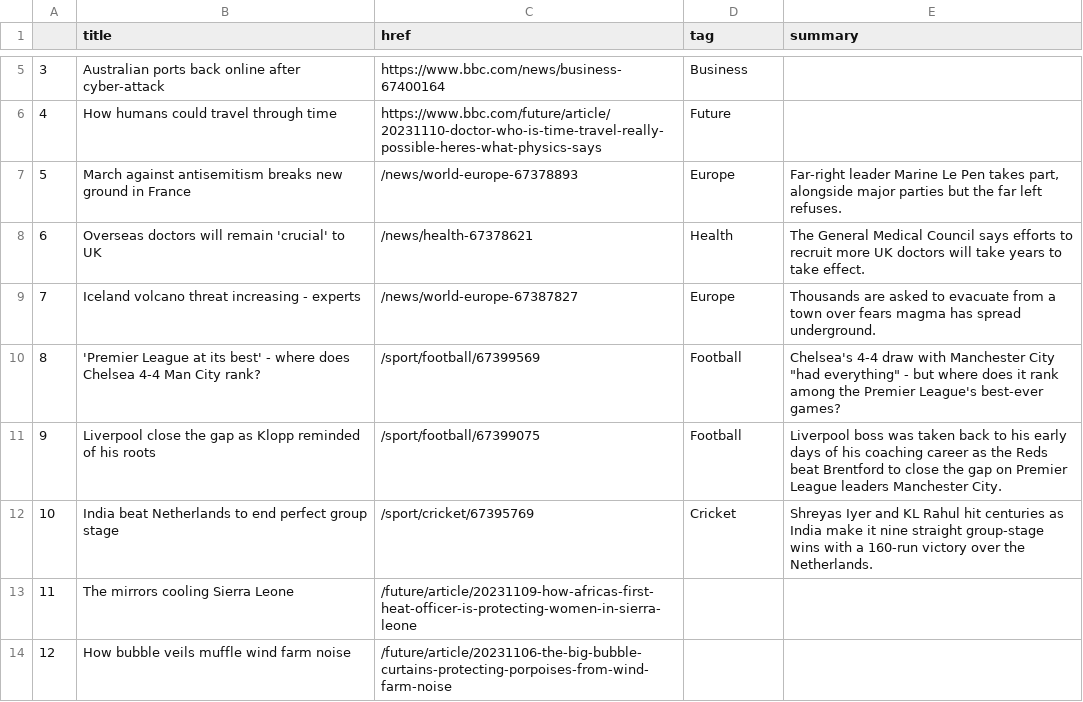
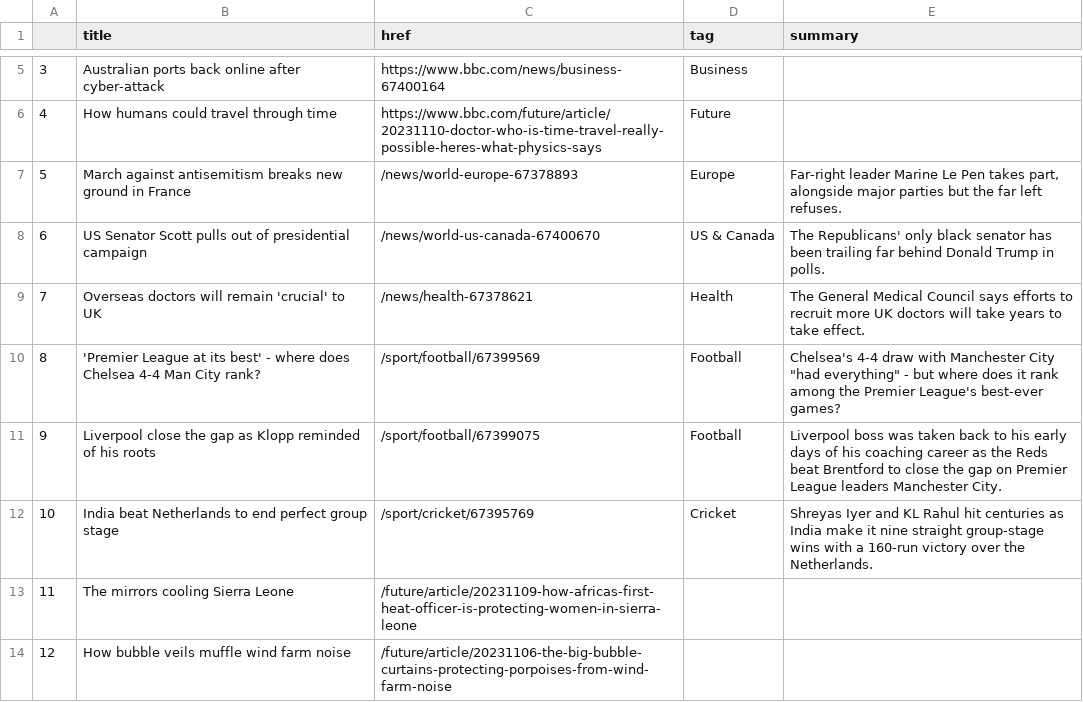
Before and after one commit to jsoma/automatic-scraper, a CSV file: bbc-headlines.csv, drawn as a sheet; only a part is shown, gaps mark what is left out.

```diff
--- a/bbc-headlines.csv
+++ b/bbc-headlines.csv
@@ -7,4 +7,4 @@
 5,March against antisemitism breaks new ground in France,/news/world-europe-67378893,Europe,"Far-right leader Marine Le Pen takes part, alongside major parties but the far left refuses."
-6,Overseas doctors will remain 'crucial' to UK,/news/health-67378621,Health,The General Medical Council says efforts to recruit more UK doctors will take years to take effect.
-7,Iceland volcano threat increasing - experts,/news/world-europe-67387827,Europe,Thousands are asked to evacuate from a town over fears magma has spread underground.
+6,US Senator Scott pulls out of presidential campaign,/news/world-us-canada-67400670,US & Canada,The Republicans' only black senator has been trailing far behind Donald Trump in polls.
+7,Overseas doctors will remain 'crucial' to UK,/news/health-67378621,Health,The General Medical Council says efforts to recruit more UK doctors will take years to take effect.
 8,'Premier League at its best' - where does Chelsea 4-4 Man City rank?,/sport/football/67399569,Football,"Chelsea's 4-4 draw with Manchester City ""had everything"" - but where does it rank among the Premier League's best-ever games?"
```
